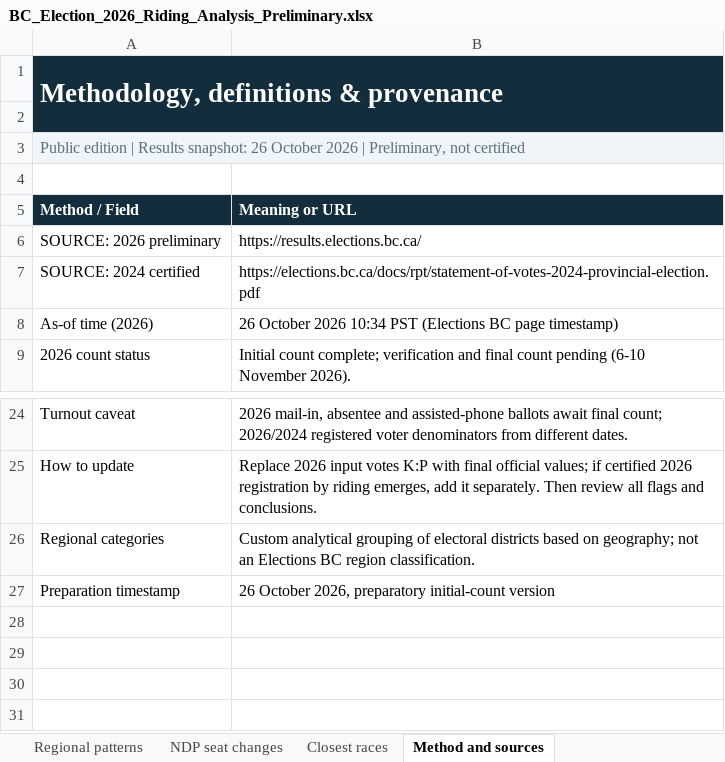
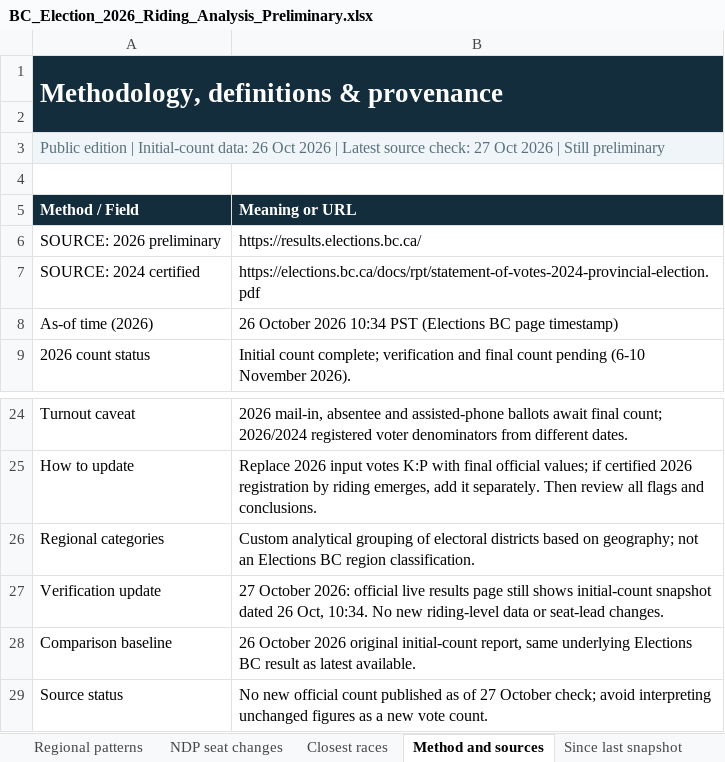
Before and after one commit to irnewlands/sukhisahota-website, an Excel workbook: client/public/election-data/BC_Election_2026_Riding_Analysis_Preliminary.xlsx, sheet Method and sources, drawn as a sheet; only a part is shown, gaps mark what is left out; values as stored, in another font and other column widths than the file's, no borders; removed rows and columns are numbered as before the commit, all else as after; the diff names each change by its address in the sheet, - before the commit and + after, or states it on an @@ line.

Commit message:
Update BC election data verification - 27 Oct 2026

```diff
--- a/client/public/election-data/BC_Election_2026_Riding_Analysis_Preliminary.xlsx (sheet Method and sources)
+++ b/client/public/election-data/BC_Election_2026_Riding_Analysis_Preliminary.xlsx (sheet Method and sources)
+sheet tab: Since last snapshot
-A3 (Method / Field): …edition | Results snapshot: 26 October 2026 | Preliminary, not certified
+A3 (Method / Field): …edition | Initial-count data: 26 Oct 2026 | Latest source check: 27 Oct 2026 | Still preliminary
-row 27: Preparation timestamp | 26 October 2026, preparatory initial-count version
+row 27: Verification update | 27 October 2026: official live results page still shows initial-count snapshot dated 26 Oct, 10:34. No new riding-level data or seat-lead changes.
+row 28: Comparison baseline | 26 October 2026 original initial-count report, same underlying Elections BC result as latest available.
+row 29: Source status | No new official count published as of 27 October check; avoid interpreting unchanged figures as a new vote count.
```
Also changed, not shown: sheet Executive dashboard, sheet Riding comparison, 2 other files.
